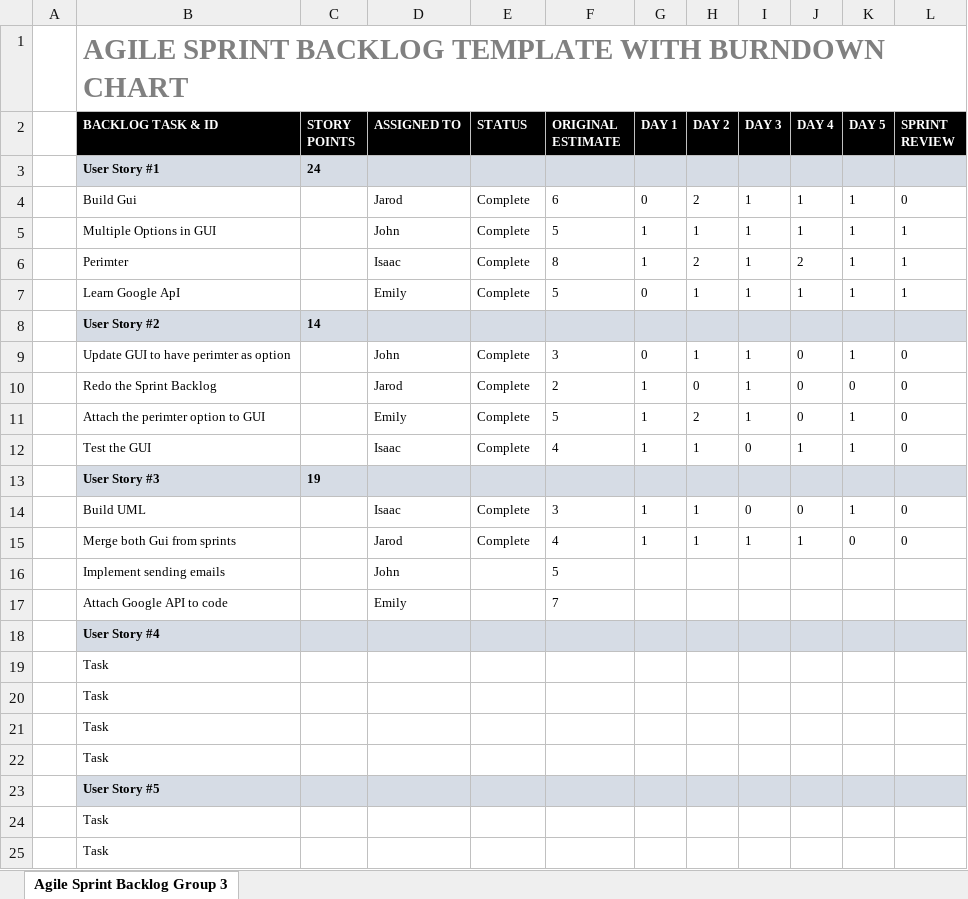
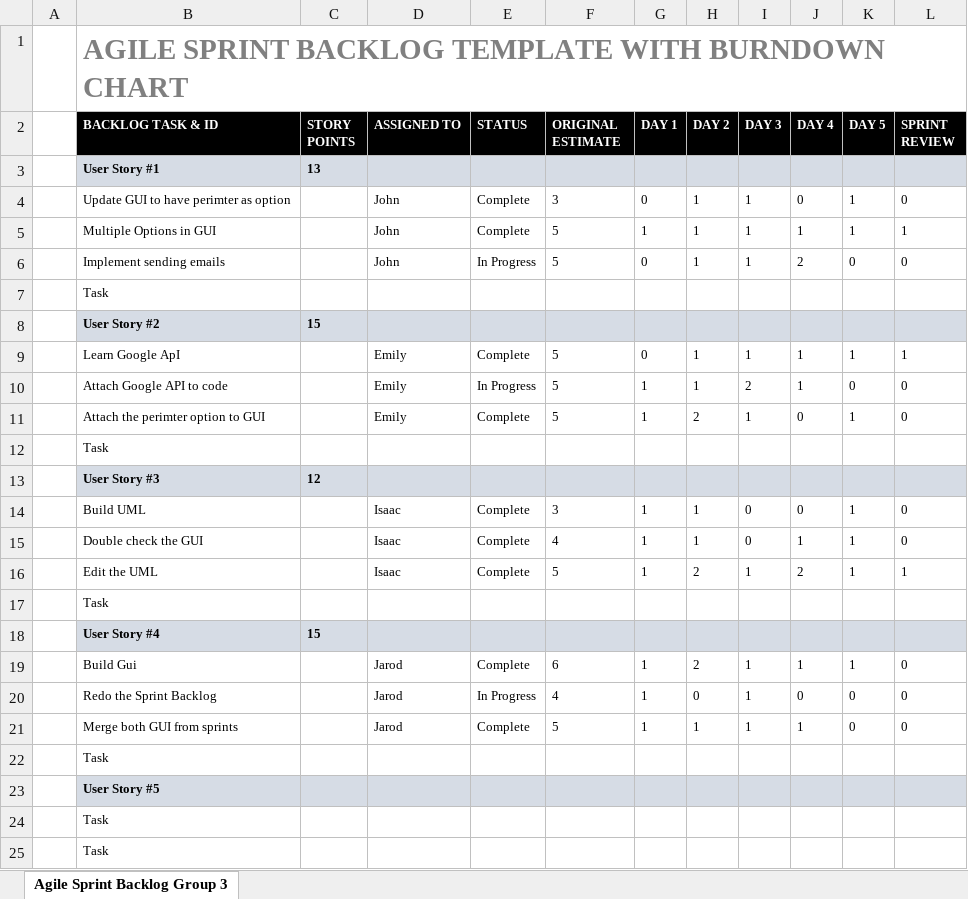
Before and after one commit to frekotj/sprint3, an Excel workbook: SprintBacklog.xlsx, sheet Agile Sprint Backlog Group 3, drawn as a sheet; only a part is shown; values as stored, in another font and other column widths than the file's, no borders; charts and pictures not drawn; removed rows and columns are numbered as before the commit, all else as after; the diff covers the shown part only; the diff names each change by its address in the sheet, - before the commit and + after, or states it on an @@ line.

Commit message:
Add files via upload

```diff
--- a/SprintBacklog.xlsx (sheet Agile Sprint Backlog Group 3)
+++ b/SprintBacklog.xlsx (sheet Agile Sprint Backlog Group 3)
-C3 (STORY POINTS): 24
+C3 (STORY POINTS): 13
-B4 (BACKLOG TASK & ID): Build Gui
+B4 (BACKLOG TASK & ID): Update GUI to have perimter as option
-D4 (ASSIGNED TO): Jarod
+D4 (ASSIGNED TO): John
-F4 (ORIGINAL ESTIMATE): 6
+F4 (ORIGINAL ESTIMATE): 3
-H4 (DAY 2): 2
+H4 (DAY 2): 1
-J4 (DAY 4): 1
+J4 (DAY 4): 0
-row 6:  | Perimter |  | Isaac | Complete | 8 | 1 | 2 | 1 | 2 | 1 | 1
+row 6:  | Implement sending emails |  | John | In Progress | 5 | 0 | 1 | 1 | 2 | 0 | 0
@@ row 20 moved to row 7: Task @@
+row 8:  | User Story #2 | 15
-row 8:  | User Story #2 | 14
-row 9:  | Update GUI to have perimter as option |  | John | Complete | 3 | 0 | 1 | 1 | 0 | 1 | 0
-row 10:  | Redo the Sprint Backlog |  | Jarod | Complete | 2 | 1 | 0 | 1 | 0 | 0 | 0
+row 10:  | Attach Google API to code |  | Emily | In Progress | 5 | 1 | 1 | 2 | 1 | 0 | 0
-row 12:  | Test the GUI |  | Isaac | Complete | 4 | 1 | 1 | 0 | 1 | 1 | 0
-row 13:  | User Story #3 | 19
@@ row 21 moved to row 12: Task @@
+row 13:  | User Story #3 | 12
-B15 (BACKLOG TASK & ID): Merge both Gui from sprints
+B15 (BACKLOG TASK & ID): Double check the GUI
-D15 (ASSIGNED TO): Jarod
+D15 (ASSIGNED TO): Isaac
-I15 (DAY 3): 1
+I15 (DAY 3): 0
-K15 (DAY 5): 0
+K15 (DAY 5): 1
-row 16:  | Implement sending emails |  | John |  | 5
-row 17:  | Attach Google API to code |  | Emily |  | 7
-row 18:  | User Story #4
+row 16:  | Edit the UML |  | Isaac | Complete | 5 | 1 | 2 | 1 | 2 | 1 | 1
+row 18:  | User Story #4 | 15
+row 19:  | Build Gui |  | Jarod | Complete | 6 | 1 | 2 | 1 | 1 | 1 | 0
+row 20:  | Redo the Sprint Backlog |  | Jarod | In Progress | 4 | 1 | 0 | 1 | 0 | 0 | 0
+row 21:  | Merge both GUI from sprints |  | Jarod | Complete | 5 | 1 | 1 | 1 | 1 | 0 | 0
```
Also changed, not shown: 1 added row and 1 removed row elsewhere in this sheet, charts or pictures.
